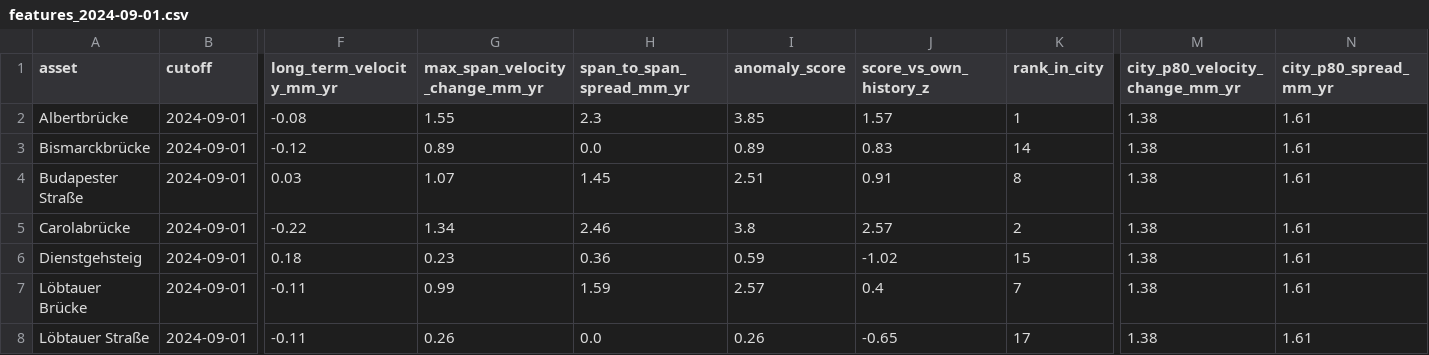
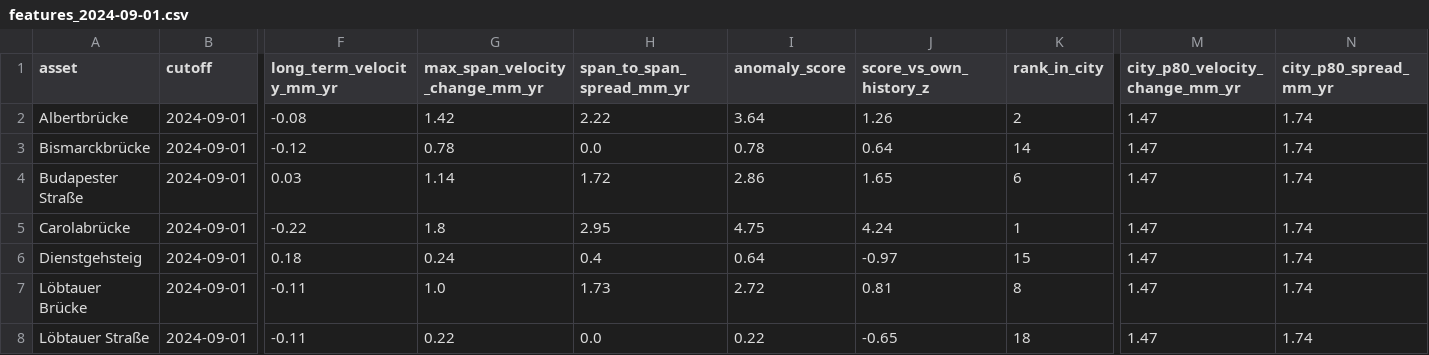
Before and after one commit to sparthan18/meta-radar-twin, a CSV file: reference/features_2024-09-01.csv, drawn as a sheet; only a part is shown, gaps mark what is left out; the diff covers the shown part only; the diff names each change by its address in the sheet, - before the commit and + after, or states it on an @@ line.

```diff
--- a/reference/features_2024-09-01.csv
+++ b/reference/features_2024-09-01.csv
-G2 (max_span_velocity_change_mm_yr): 1.55
+G2 (max_span_velocity_change_mm_yr): 1.42
-H2 (span_to_span_spread_mm_yr): 2.3
+H2 (span_to_span_spread_mm_yr): 2.22
-I2 (anomaly_score): 3.85
+I2 (anomaly_score): 3.64
-J2 (score_vs_own_history_z): 1.57
+J2 (score_vs_own_history_z): 1.26
-K2 (rank_in_city): 1
+K2 (rank_in_city): 2
-M2:M8 (city_p80_velocity_change_mm_yr): 1.38
+M2:M8 (city_p80_velocity_change_mm_yr): 1.47
-N2:N8 (city_p80_spread_mm_yr): 1.61
+N2:N8 (city_p80_spread_mm_yr): 1.74
-G3 (max_span_velocity_change_mm_yr): 0.89
+G3 (max_span_velocity_change_mm_yr): 0.78
-I3 (anomaly_score): 0.89
+I3 (anomaly_score): 0.78
-J3 (score_vs_own_history_z): 0.83
+J3 (score_vs_own_history_z): 0.64
-G4 (max_span_velocity_change_mm_yr): 1.07
+G4 (max_span_velocity_change_mm_yr): 1.14
-H4 (span_to_span_spread_mm_yr): 1.45
+H4 (span_to_span_spread_mm_yr): 1.72
-I4 (anomaly_score): 2.51
+I4 (anomaly_score): 2.86
-J4 (score_vs_own_history_z): 0.91
+J4 (score_vs_own_history_z): 1.65
-K4 (rank_in_city): 8
+K4 (rank_in_city): 6
-G5 (max_span_velocity_change_mm_yr): 1.34
+G5 (max_span_velocity_change_mm_yr): 1.8
-H5 (span_to_span_spread_mm_yr): 2.46
+H5 (span_to_span_spread_mm_yr): 2.95
-I5 (anomaly_score): 3.8
+I5 (anomaly_score): 4.75
-J5 (score_vs_own_history_z): 2.57
+J5 (score_vs_own_history_z): 4.24
-K5 (rank_in_city): 2
+K5 (rank_in_city): 1
-G6 (max_span_velocity_change_mm_yr): 0.23
+G6 (max_span_velocity_change_mm_yr): 0.24
-H6 (span_to_span_spread_mm_yr): 0.36
+H6 (span_to_span_spread_mm_yr): 0.4
-I6 (anomaly_score): 0.59
+I6 (anomaly_score): 0.64
-J6 (score_vs_own_history_z): -1.02
+J6 (score_vs_own_history_z): -0.97
-G7 (max_span_velocity_change_mm_yr): 0.99
+G7 (max_span_velocity_change_mm_yr): 1.0
-H7 (span_to_span_spread_mm_yr): 1.59
+H7 (span_to_span_spread_mm_yr): 1.73
-I7 (anomaly_score): 2.57
+I7 (anomaly_score): 2.72
-J7 (score_vs_own_history_z): 0.4
+J7 (score_vs_own_history_z): 0.81
-K7 (rank_in_city): 7
+K7 (rank_in_city): 8
-G8 (max_span_velocity_change_mm_yr): 0.26
+G8 (max_span_velocity_change_mm_yr): 0.22
-I8 (anomaly_score): 0.26
+I8 (anomaly_score): 0.22
-K8 (rank_in_city): 17
+K8 (rank_in_city): 18
```
Also changed, not shown: 76 edited cells elsewhere in this file, reference/dresden_scores.csv, reference/dresden_wmax.csv, 51 other files.
